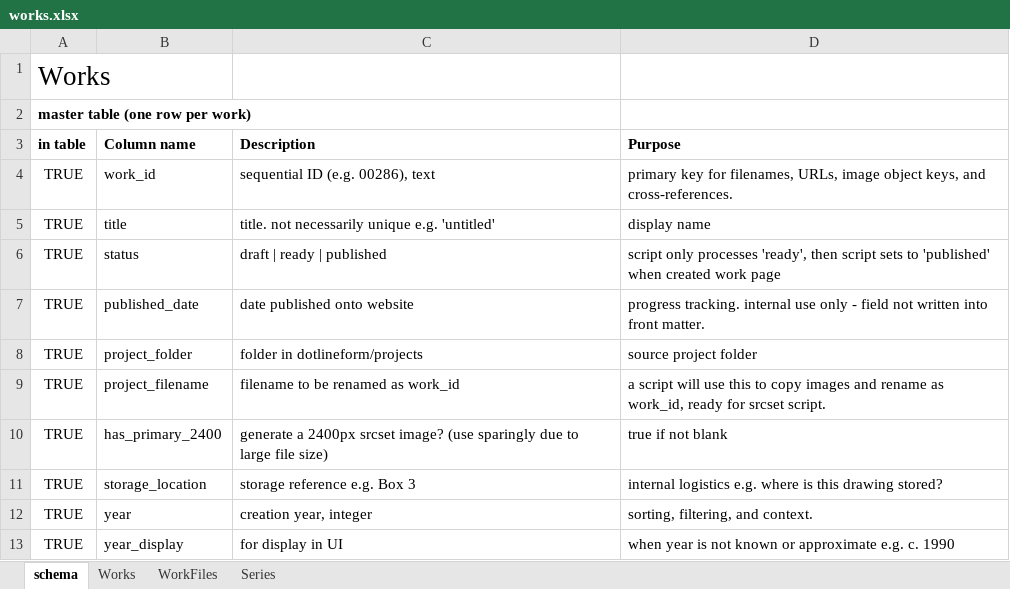
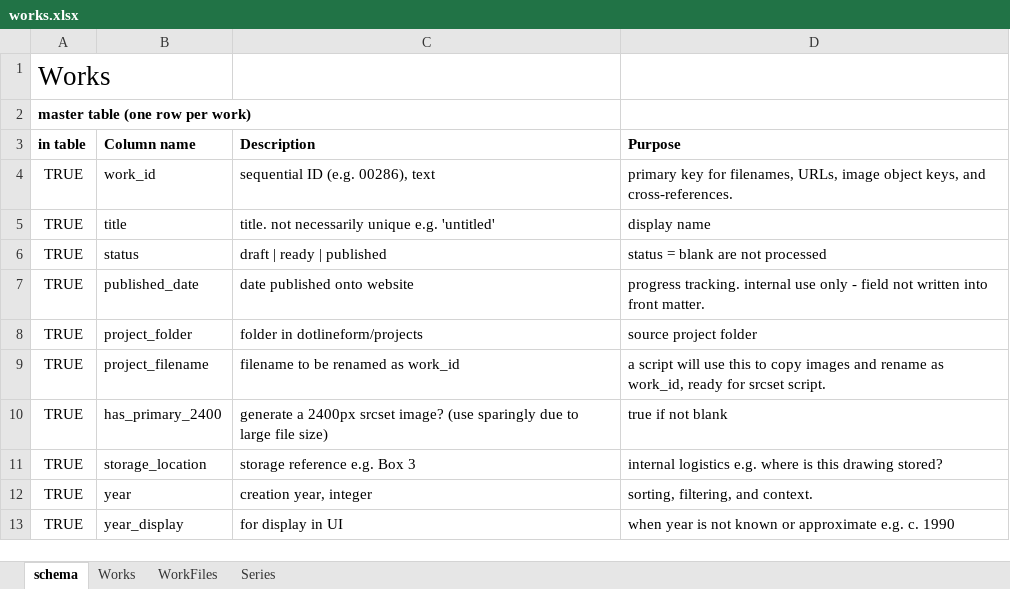
Before and after one commit to dotlineform/dotlineform-site, an Excel workbook: data/works.xlsx, sheet schema, drawn as a sheet; only a part is shown; values as stored, in another font and other column widths than the file's, no borders; the diff names each change by its address in the sheet, - before the commit and + after, or states it on an @@ line.

Commit message:
updated schema to note that status = blank are not processed

```diff
--- a/data/works.xlsx (sheet schema)
+++ b/data/works.xlsx (sheet schema)
-D6 (Purpose): script only processes 'ready', then script sets to 'published' when created work page
+D6 (Purpose): status = blank are not processed
```
Also changed, not shown: sheet Works.
